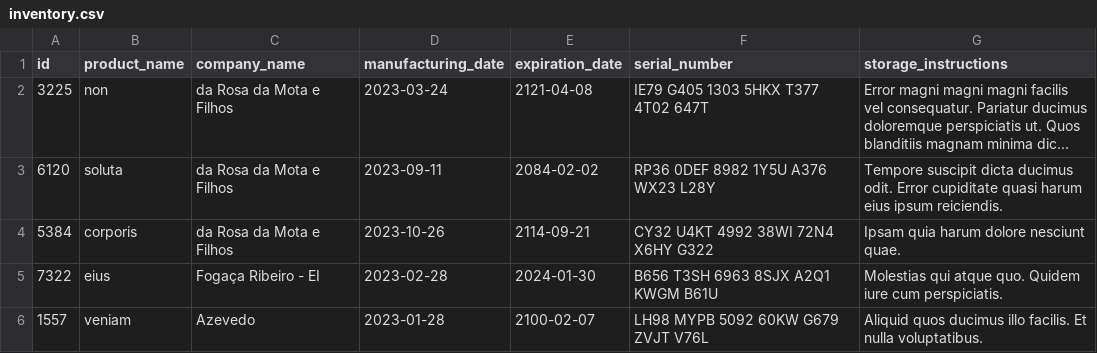
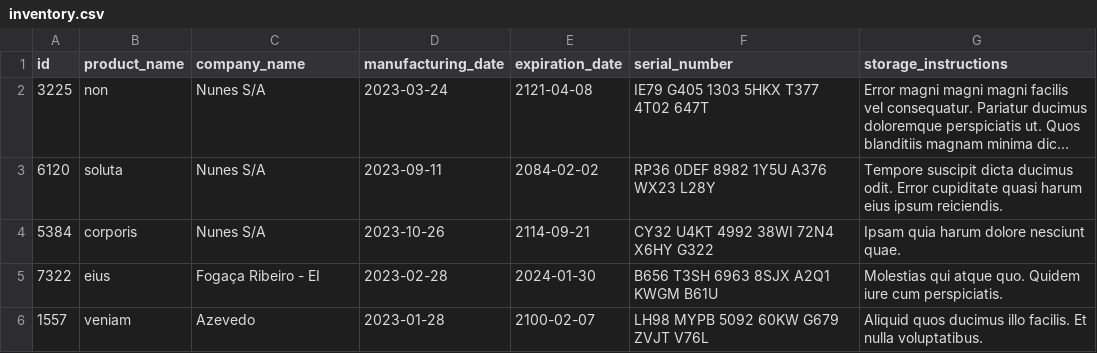
Before and after one commit to NyPadilha/inventory-report, a CSV file: inventory_report/data/inventory.csv, drawn as a sheet; long unchanged cells end in …; the diff names each change by its address in the sheet, - before the commit and + after, or states it on an @@ line.

```diff
--- a/inventory_report/data/inventory.csv
+++ b/inventory_report/data/inventory.csv
-C2:C4 (company_name): da Rosa da Mota e Filhos
+C2:C4 (company_name): Nunes S/A
```
Also changed, not shown: 2 other files.
